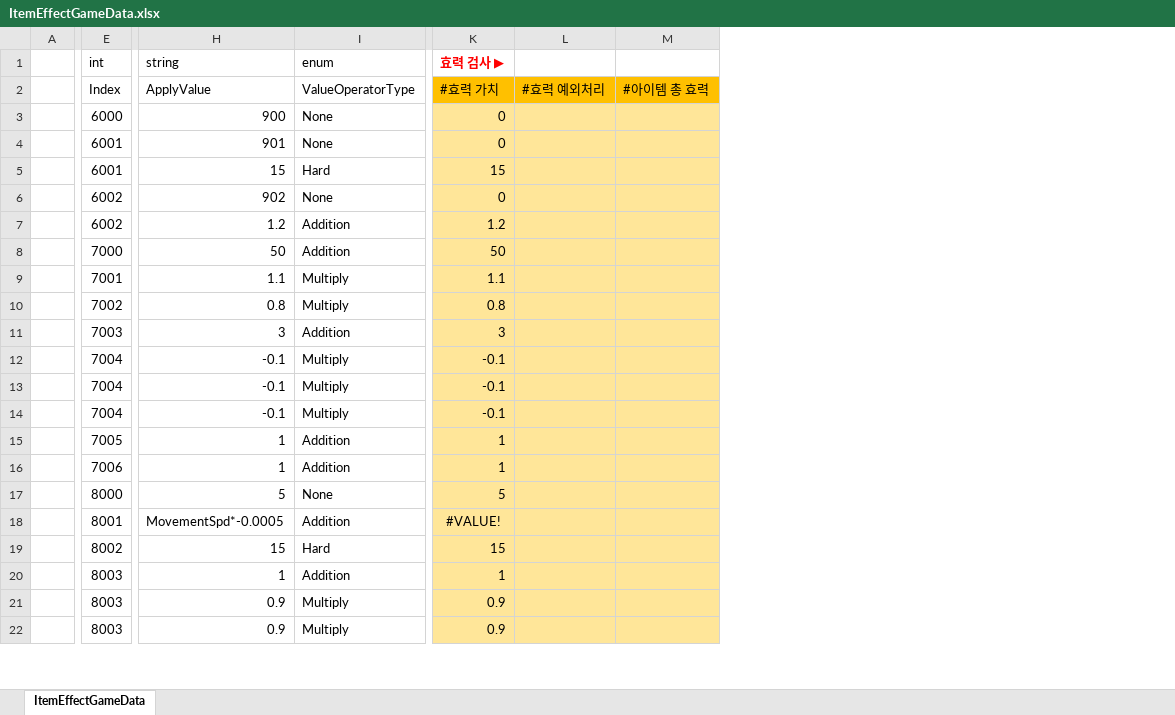
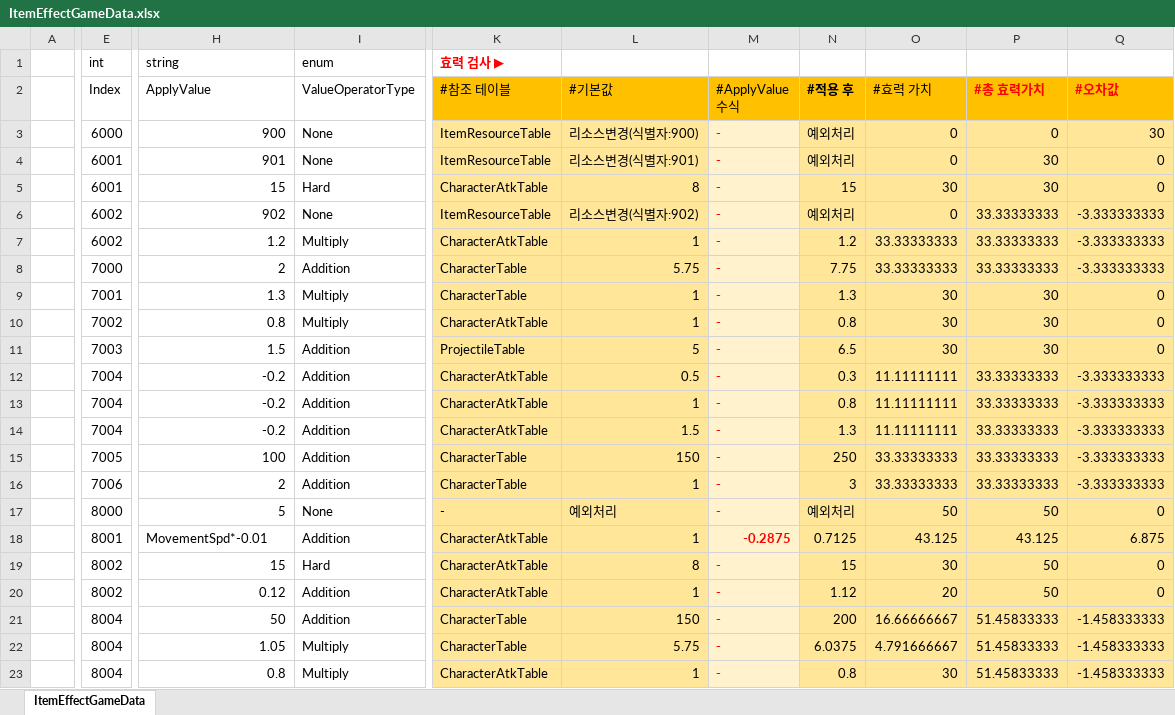
Before and after one commit to Cuty444/QT_Proto, an Excel workbook: _GameData/ItemEffectGameData.xlsx, sheet ItemEffectGameData, drawn as a sheet; only a part is shown, gaps mark what is left out; values as stored, in another font and other column widths than the file's, no borders; table styles not drawn; removed rows and columns are numbered as before the commit, all else as after; rows hold the shown columns only; the diff covers the shown part only; the diff names each change by its address in the sheet, - before the commit and + after, or states it on an @@ line.

Commit message:
적 개체 데이터 수정. 컬럼 명칭 오류 수정. EnemyTable 몬스터2 - 파라미터 1 -> 2 - 공격데이터id 601 -> 603
ItemEffectTable
- 밸런싱 값 전면 수정

Projectile
- 컬렴 명칭 오류 수정 isBounce -> IsBounce

```diff
--- a/_GameData/ItemEffectGameData.xlsx (sheet ItemEffectGameData)
+++ b/_GameData/ItemEffectGameData.xlsx (sheet ItemEffectGameData)
-column K (#효력 가치), row 1: 효력 검사 ▶; rows 3-22: 0 | 0 | 15 | 0 | 1.2 | 50 | 1.1 | 0.8 | 3 | -0.1 | -0.1 | -0.1 | 1 | 1 | 5 | #VALUE! | 15 | 1 | 0.9 | 0.9
-column L (#효력 예외처리), empty
-column M (#아이템 총 효력), empty
+column K (#참조 테이블), row 1: 효력 검사 ▶; rows 3-19: ItemResourceTable | ItemResourceTable | CharacterAtkTable | ItemResourceTable | CharacterAtkTable | CharacterTable | CharacterTable | CharacterAtkTable | ProjectileTable | CharacterAtkTable | CharacterAtkTable | CharacterAtkTable | CharacterTable | CharacterTable | - | CharacterAtkTable | CharacterAtkTable; rows 21-23: CharacterTable | CharacterTable | CharacterAtkTable
+column L (#기본값), rows 3-19: 리소스변경(식별자:900) | 리소스변경(식별자:901) | 8 | 리소스변경(식별자:902) | 1 | 5.75 | 1 | 1 | 5 | 0.5 | 1 | 1.5 | 150 | 1 | 예외처리 | 1 | 8; rows 21-23: 150 | 5.75 | 1
+column M (#ApplyValue 수식), rows 3-19: - | - | - | - | - | - | - | - | - | - | - | - | - | - | - | -0.2875 | -; rows 21-23: all -
+column N (#적용 후), rows 3-19: 예외처리 | 예외처리 | 15 | 예외처리 | 1.2 | 7.75 | 1.3 | 0.8 | 6.5 | 0.3 | 0.8 | 1.3 | 250 | 3 | 예외처리 | 0.7125 | 15; rows 21-23: 200 | 6.0375 | 0.8
+column O (#효력 가치), rows 3-19: 0 | 0 | 30 | 0 | 33.33333333 | 33.33333333 | 30 | 30 | 30 | 11.11111111 | 11.11111111 | 11.11111111 | 33.33333333 | 33.33333333 | 50 | 43.125 | 30; rows 21-23: 16.66666667 | 4.791666667 | 30
+column P (#총 효력가치), rows 3-19: 0 | 30 | 30 | 33.33333333 | 33.33333333 | 33.33333333 | 30 | 30 | 30 | 33.33333333 | 33.33333333 | 33.33333333 | 33.33333333 | 33.33333333 | 50 | 43.125 | 50; rows 21-23: all 51.45833333
+column Q (#오차값), rows 3-19: 30 | 0 | 0 | -3.333333333 | -3.333333333 | -3.333333333 | 0 | 0 | 0 | -3.333333333 | -3.333333333 | -3.333333333 | -3.333333333 | -3.333333333 | 0 | 6.875 | 0; rows 21-23: all -1.458333333
-I7 (ValueOperatorType): Addition
+I7 (ValueOperatorType): Multiply
-H8 (ApplyValue): 50
+H8 (ApplyValue): 2
-H9 (ApplyValue): 1.1
+H9 (ApplyValue): 1.3
-H11 (ApplyValue): 3
+H11 (ApplyValue): 1.5
-H12:H14 (ApplyValue): -0.1
+H12:H14 (ApplyValue): -0.2
-I12:I14 (ValueOperatorType): Multiply
+I12:I14 (ValueOperatorType): Addition
-H15 (ApplyValue): 1
+H15 (ApplyValue): 100
-H16 (ApplyValue): 1
+H16 (ApplyValue): 2
-H18 (ApplyValue): MovementSpd*-0.0005
+H18 (ApplyValue): MovementSpd*-0.01
+row 20:  | 8002 | 0.12 | Addition | CharacterAtkTable | 1 | - | 1.12 | 20 | 50 | 0
-E21:E23 (Index): 8003
+E21:E23 (Index): 8004
-H21 (ApplyValue): 1
+H21 (ApplyValue): 50
-H22 (ApplyValue): 0.9
+H22 (ApplyValue): 1.05
-H23 (ApplyValue): 0.9
+H23 (ApplyValue): 0.8
```
Also changed, not shown: 2 added rows, 2 removed rows and 102 edited cells elsewhere in this sheet, formulas that keep their value, _GameData/CharacterAtkGameData.xlsx, _GameData/ItemGameData.xlsx, 15 other files.
